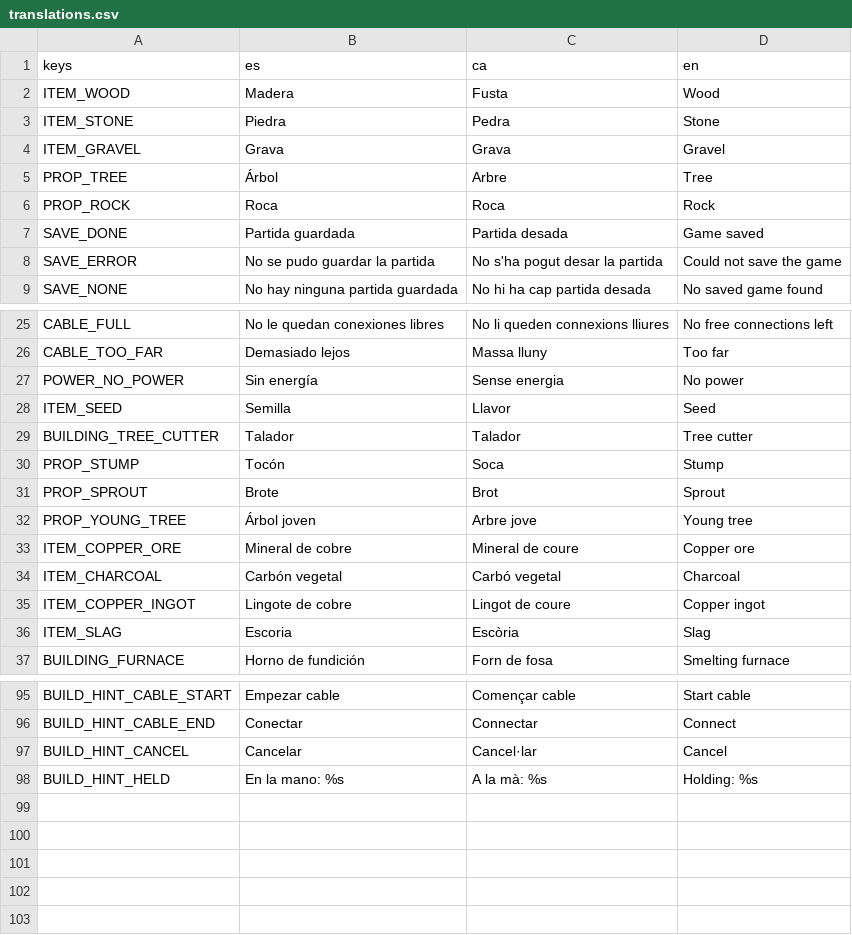
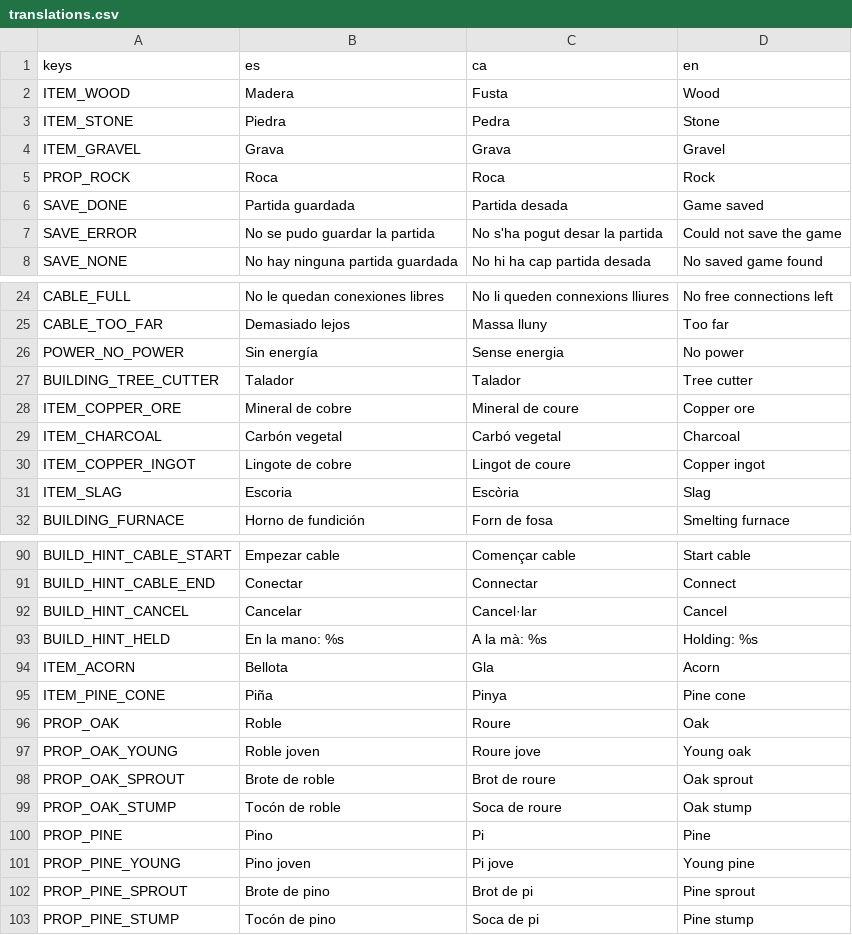
Before and after one commit to Cemiformica/formica, a CSV file: localization/translations.csv, drawn as a sheet; only a part is shown, gaps mark what is left out; removed rows and columns are numbered as before the commit, all else as after; the diff names each change by its address in the sheet, - before the commit and + after, or states it on an @@ line.

Commit message:
C1.9: semillas por especie (roble/bellota, pino/piña), plantar con clic y fantasma; grava nueva; ayuda del ratón a 0,1 s
NatureState guarda la especie (también en la partida) y da su semilla al talar; ItemData.plants_tree; PlantController con fantasma verde/rojo; nombres por especie en el letrero; modelo e icono de la piña; seed.tres pasa a acorn.tres. C1 cerrado.

```diff
--- a/localization/translations.csv
+++ b/localization/translations.csv
-row 5: PROP_TREE | Árbol | Arbre | Tree
-row 28: ITEM_SEED | Semilla | Llavor | Seed
-row 30: PROP_STUMP | Tocón | Soca | Stump
-row 31: PROP_SPROUT | Brote | Brot | Sprout
-row 32: PROP_YOUNG_TREE | Árbol joven | Arbre jove | Young tree
+row 94: ITEM_ACORN | Bellota | Gla | Acorn
+row 95: ITEM_PINE_CONE | Piña | Pinya | Pine cone
+row 96: PROP_OAK | Roble | Roure | Oak
+row 97: PROP_OAK_YOUNG | Roble joven | Roure jove | Young oak
+row 98: PROP_OAK_SPROUT | Brote de roble | Brot de roure | Oak sprout
+row 99: PROP_OAK_STUMP | Tocón de roble | Soca de roure | Oak stump
+row 100: PROP_PINE | Pino | Pi | Pine
+row 101: PROP_PINE_YOUNG | Pino joven | Pi jove | Young pine
+row 102: PROP_PINE_SPROUT | Brote de pino | Brot de pi | Pine sprout
+row 103: PROP_PINE_STUMP | Tocón de pino | Soca de pi | Pine stump
```
Also changed, not shown: 35 other files.
